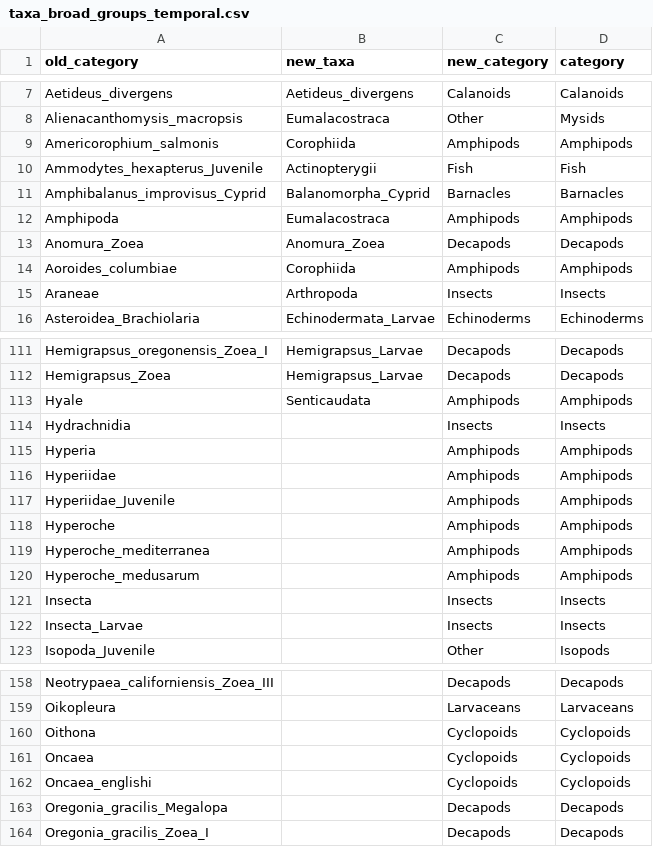
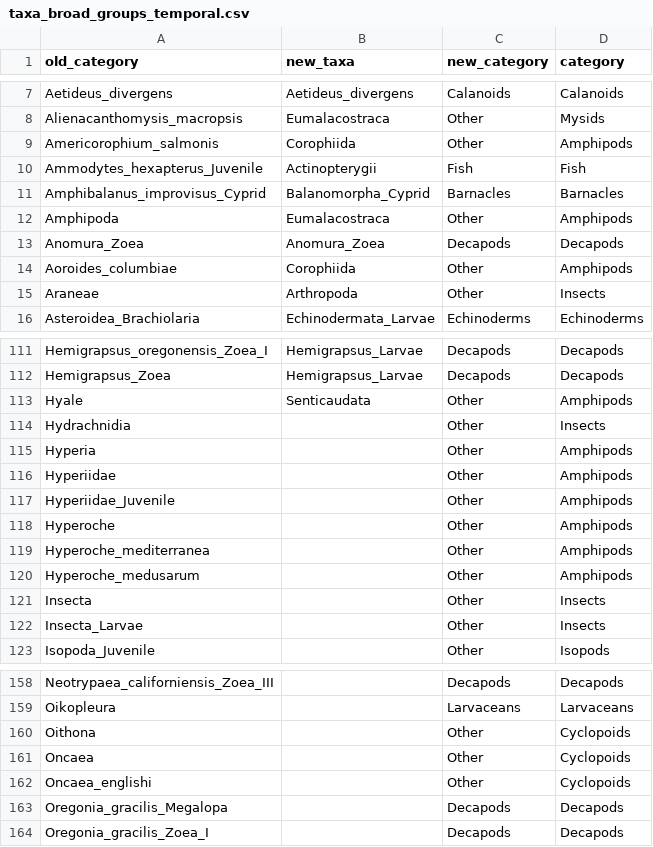
Before and after one commit to vanzahner/pink-chum-diets, a CSV file: data/taxa_broad_groups_temporal.csv, drawn as a sheet; only a part is shown, gaps mark what is left out; the diff covers the shown part only.

```diff
--- a/data/taxa_broad_groups_temporal.csv
+++ b/data/taxa_broad_groups_temporal.csv
@@ -8,9 +8,9 @@ Aetideus_divergens,Aetideus_divergens,Calanoids,Calanoids
 Alienacanthomysis_macropsis,Eumalacostraca,Other,Mysids
-Americorophium_salmonis,Corophiida,Amphipods,Amphipods
+Americorophium_salmonis,Corophiida,Other,Amphipods
 Ammodytes_hexapterus_Juvenile,Actinopterygii,Fish,Fish
 Amphibalanus_improvisus_Cyprid,Balanomorpha_Cyprid,Barnacles,Barnacles
-Amphipoda,Eumalacostraca,Amphipods,Amphipods
+Amphipoda,Eumalacostraca,Other,Amphipods
 Anomura_Zoea,Anomura_Zoea,Decapods,Decapods
-Aoroides_columbiae,Corophiida,Amphipods,Amphipods
-Araneae,Arthropoda,Insects,Insects
+Aoroides_columbiae,Corophiida,Other,Amphipods
+Araneae,Arthropoda,Other,Insects
 Asteroidea_Brachiolaria,Echinodermata_Larvae,Echinoderms,Echinoderms
@@ -112,12 +112,12 @@ Hemigrapsus_oregonensis_Zoea_I,Hemigrapsus_Larvae,Decapods,Decapods
 Hemigrapsus_Zoea,Hemigrapsus_Larvae,Decapods,Decapods
-Hyale,Senticaudata,Amphipods,Amphipods
-Hydrachnidia,,Insects,Insects
-Hyperia,,Amphipods,Amphipods
-Hyperiidae,,Amphipods,Amphipods
-Hyperiidae_Juvenile,,Amphipods,Amphipods
-Hyperoche,,Amphipods,Amphipods
-Hyperoche_mediterranea,,Amphipods,Amphipods
-Hyperoche_medusarum,,Amphipods,Amphipods
-Insecta,,Insects,Insects
-Insecta_Larvae,,Insects,Insects
+Hyale,Senticaudata,Other,Amphipods
+Hydrachnidia,,Other,Insects
+Hyperia,,Other,Amphipods
+Hyperiidae,,Other,Amphipods
+Hyperiidae_Juvenile,,Other,Amphipods
+Hyperoche,,Other,Amphipods
+Hyperoche_mediterranea,,Other,Amphipods
+Hyperoche_medusarum,,Other,Amphipods
+Insecta,,Other,Insects
+Insecta_Larvae,,Other,Insects
 Isopoda_Juvenile,,Other,Isopods
@@ -159,5 +159,5 @@ Neotrypaea_californiensis_Zoea_III,,Decapods,Decapods
 Oikopleura,,Larvaceans,Larvaceans
-Oithona,,Cyclopoids,Cyclopoids
-Oncaea,,Cyclopoids,Cyclopoids
-Oncaea_englishi,,Cyclopoids,Cyclopoids
+Oithona,,Other,Cyclopoids
+Oncaea,,Other,Cyclopoids
+Oncaea_englishi,,Other,Cyclopoids
 Oregonia_gracilis_Megalopa,,Decapods,Decapods
```
Also changed, not shown: 32 edited cells elsewhere in this file, data/temporal_date_id_categories_extensive.csv, data/zoop_names.csv, 4 other files.
